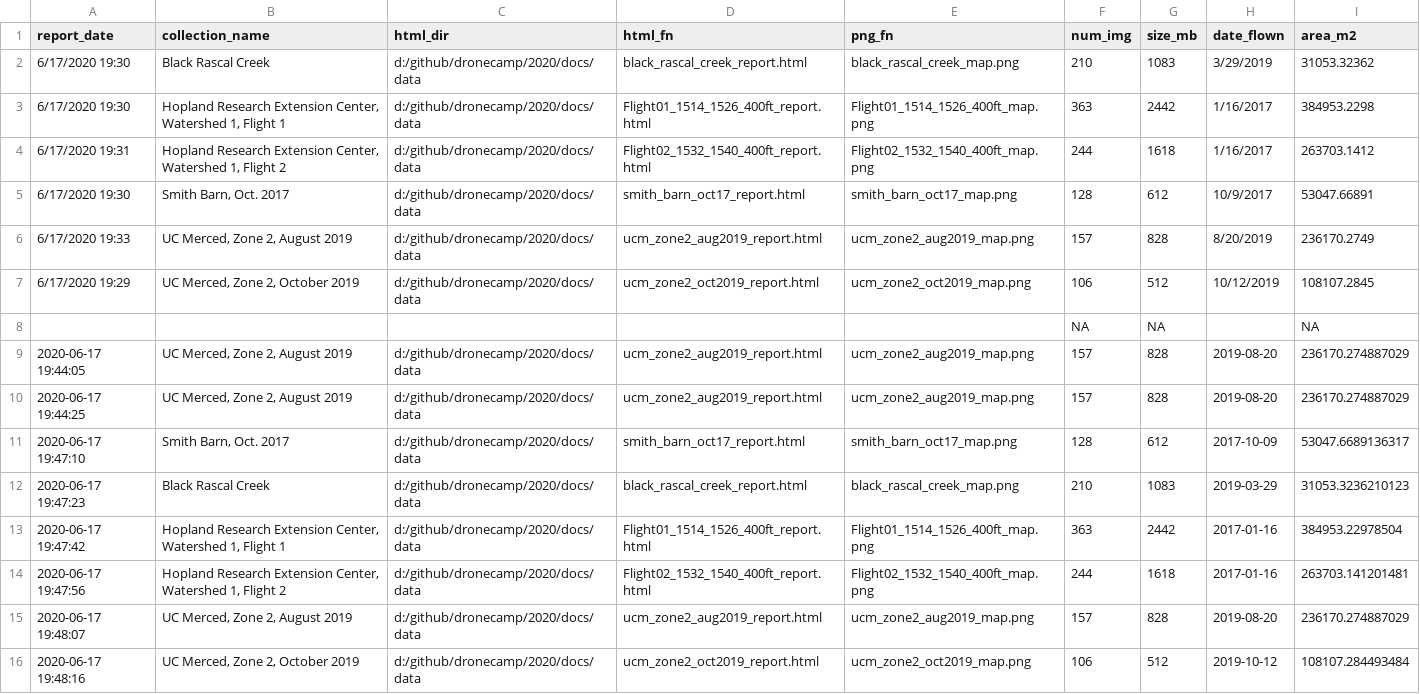
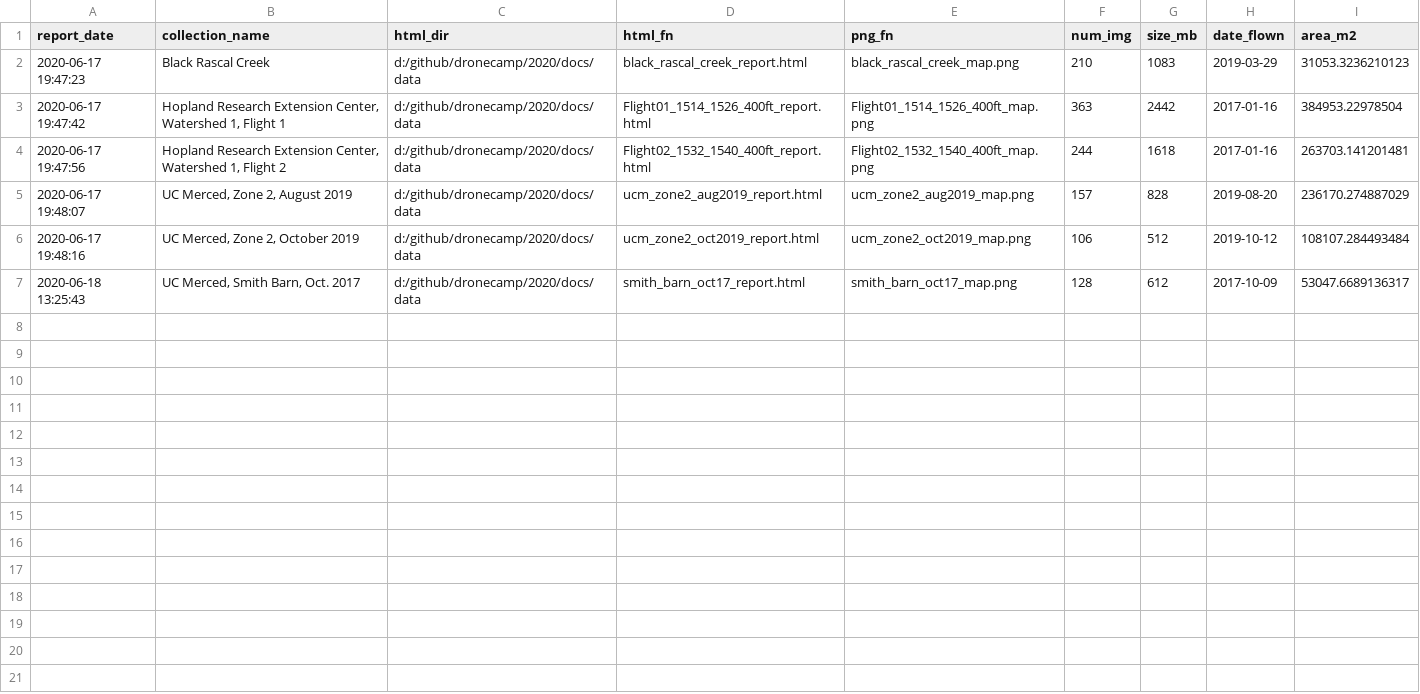
Before and after one commit to dronecamp/2020, a CSV file: docs/data/data_catalog.csv, drawn as a sheet; removed rows and columns are numbered as before the commit, all else as after; the diff names each change by its address in the sheet, - before the commit and + after, or states it on an @@ line.

Commit message:
Added data page

```diff
--- a/docs/data/data_catalog.csv
+++ b/docs/data/data_catalog.csv
-row 2: 6/17/2020 19:30 | Black Rascal Creek | d:/github/dronecamp/2020/docs/data | black_rascal_creek_report.html | black_rascal_creek_map.png | 210 | 1083 | 3/29/2019 | 31053.32362
-row 3: 6/17/2020 19:30 | Hopland Research Extension Center, Watershed 1, Flight 1 | d:/github/dronecamp/2020/docs/data | Flight01_1514_1526_400ft_report.html | Flight01_1514_1526_400ft_map.png | 363 | 2442 | 1/16/2017 | 384953.2298
-row 4: 6/17/2020 19:31 | Hopland Research Extension Center, Watershed 1, Flight 2 | d:/github/dronecamp/2020/docs/data | Flight02_1532_1540_400ft_report.html | Flight02_1532_1540_400ft_map.png | 244 | 1618 | 1/16/2017 | 263703.1412
-row 5: 6/17/2020 19:30 | Smith Barn, Oct. 2017 | d:/github/dronecamp/2020/docs/data | smith_barn_oct17_report.html | smith_barn_oct17_map.png | 128 | 612 | 10/9/2017 | 53047.66891
-row 6: 6/17/2020 19:33 | UC Merced, Zone 2, August 2019 | d:/github/dronecamp/2020/docs/data | ucm_zone2_aug2019_report.html | ucm_zone2_aug2019_map.png | 157 | 828 | 8/20/2019 | 236170.2749
-row 7: 6/17/2020 19:29 | UC Merced, Zone 2, October 2019 | d:/github/dronecamp/2020/docs/data | ucm_zone2_oct2019_report.html | ucm_zone2_oct2019_map.png | 106 | 512 | 10/12/2019 | 108107.2845
-row 8:  |  |  |  |  | NA | NA |  | NA
-row 9: 2020-06-17 19:44:05 | UC Merced, Zone 2, August 2019 | d:/github/dronecamp/2020/docs/data | ucm_zone2_aug2019_report.html | ucm_zone2_aug2019_map.png | 157 | 828 | 2019-08-20 | 236170.274887029
-row 10: 2020-06-17 19:44:25 | UC Merced, Zone 2, August 2019 | d:/github/dronecamp/2020/docs/data | ucm_zone2_aug2019_report.html | ucm_zone2_aug2019_map.png | 157 | 828 | 2019-08-20 | 236170.274887029
-row 11: 2020-06-17 19:47:10 | Smith Barn, Oct. 2017 | d:/github/dronecamp/2020/docs/data | smith_barn_oct17_report.html | smith_barn_oct17_map.png | 128 | 612 | 2017-10-09 | 53047.6689136317
+row 7: 2020-06-18 13:25:43 | UC Merced, Smith Barn, Oct. 2017 | d:/github/dronecamp/2020/docs/data | smith_barn_oct17_report.html | smith_barn_oct17_map.png | 128 | 612 | 2017-10-09 | 53047.6689136317
```
Also changed, not shown: 17 other files.
